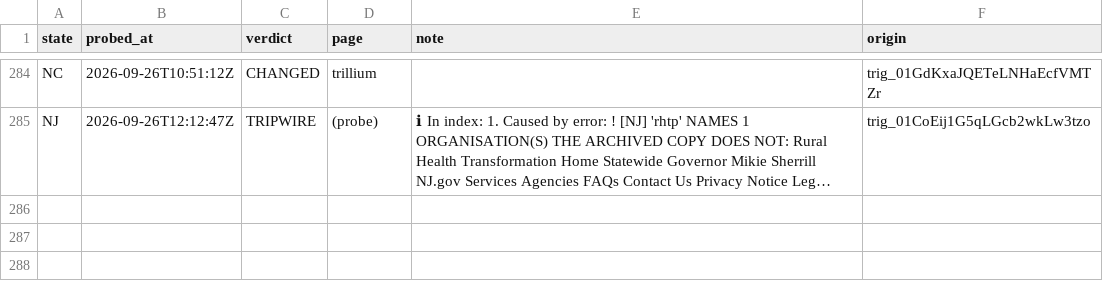
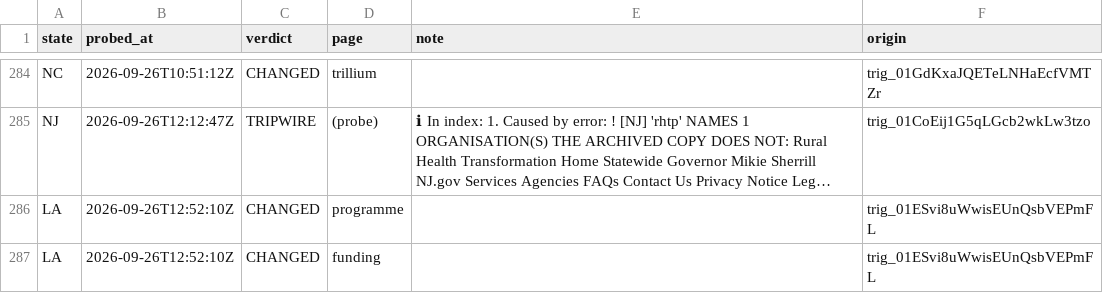
Before and after one commit to INicchitta12/RHTP_Tracker, a CSV file: logs/probe_results.csv, drawn as a sheet; only a part is shown, gaps mark what is left out; long unchanged cells end in …; the diff names each change by its address in the sheet, - before the commit and + after, or states it on an @@ line.

```diff
--- a/logs/probe_results.csv
+++ b/logs/probe_results.csv
+row 286: LA | 2026-09-26T12:52:10Z | CHANGED | programme |  | trig_01ESvi8uWwisEUnQsbVEPmFL
+row 287: LA | 2026-09-26T12:52:10Z | CHANGED | funding |  | trig_01ESvi8uWwisEUnQsbVEPmFL
```
